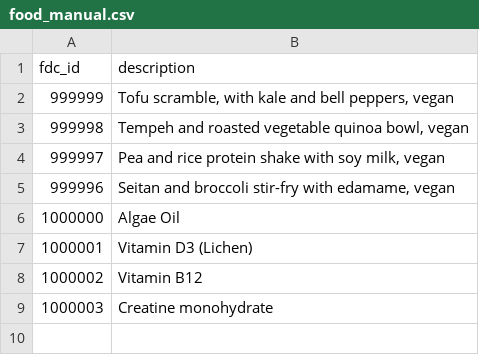
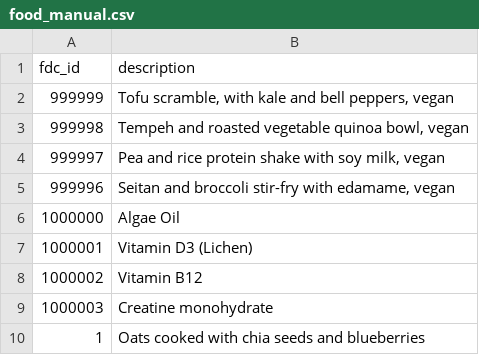
Before and after one commit to AntoineB33/food, a CSV file: DB/food_manual.csv, drawn as a sheet.

Commit message:
refactor: Remove deprecated food manual scripts and update food_manual.csv with new item

```diff
--- a/DB/food_manual.csv
+++ b/DB/food_manual.csv
@@ -9 +9,2 @@ fdc_id,description
 1000003,Creatine monohydrate
+1,Oats cooked with chia seeds and blueberries
```
Also changed, not shown: 17 other files.
